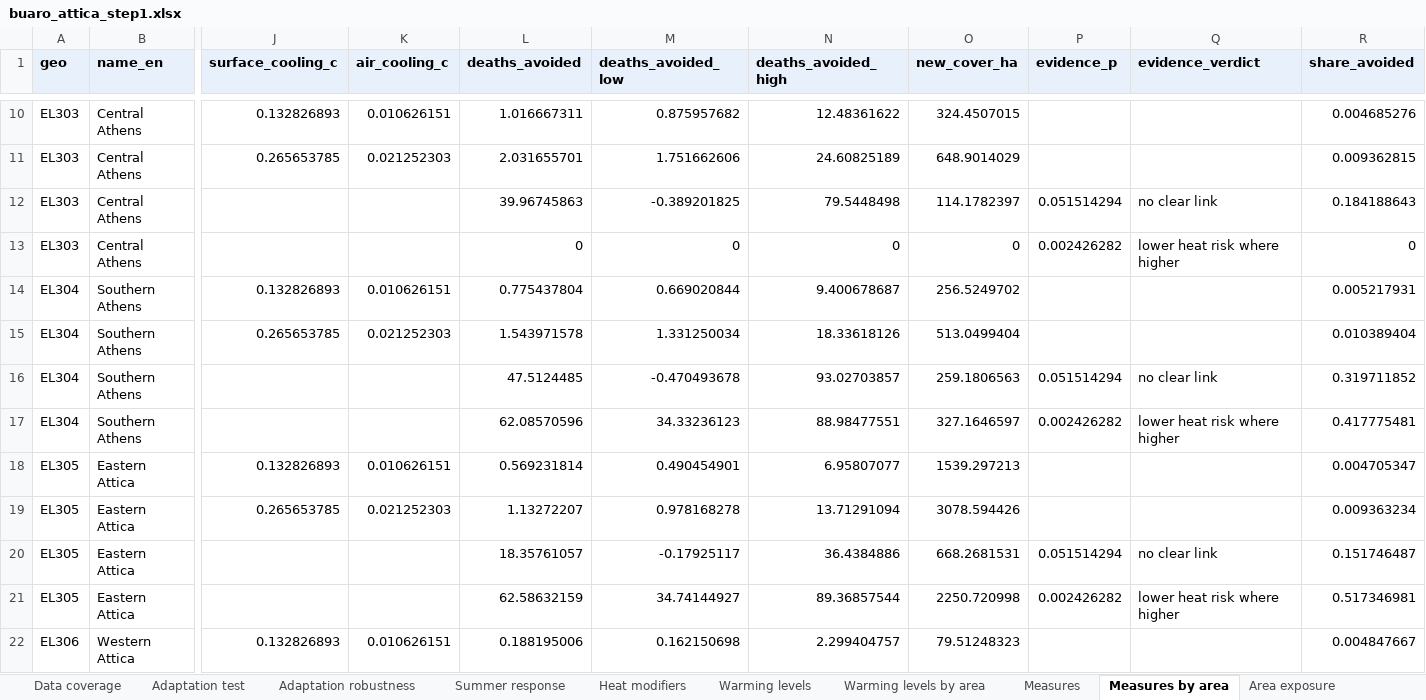
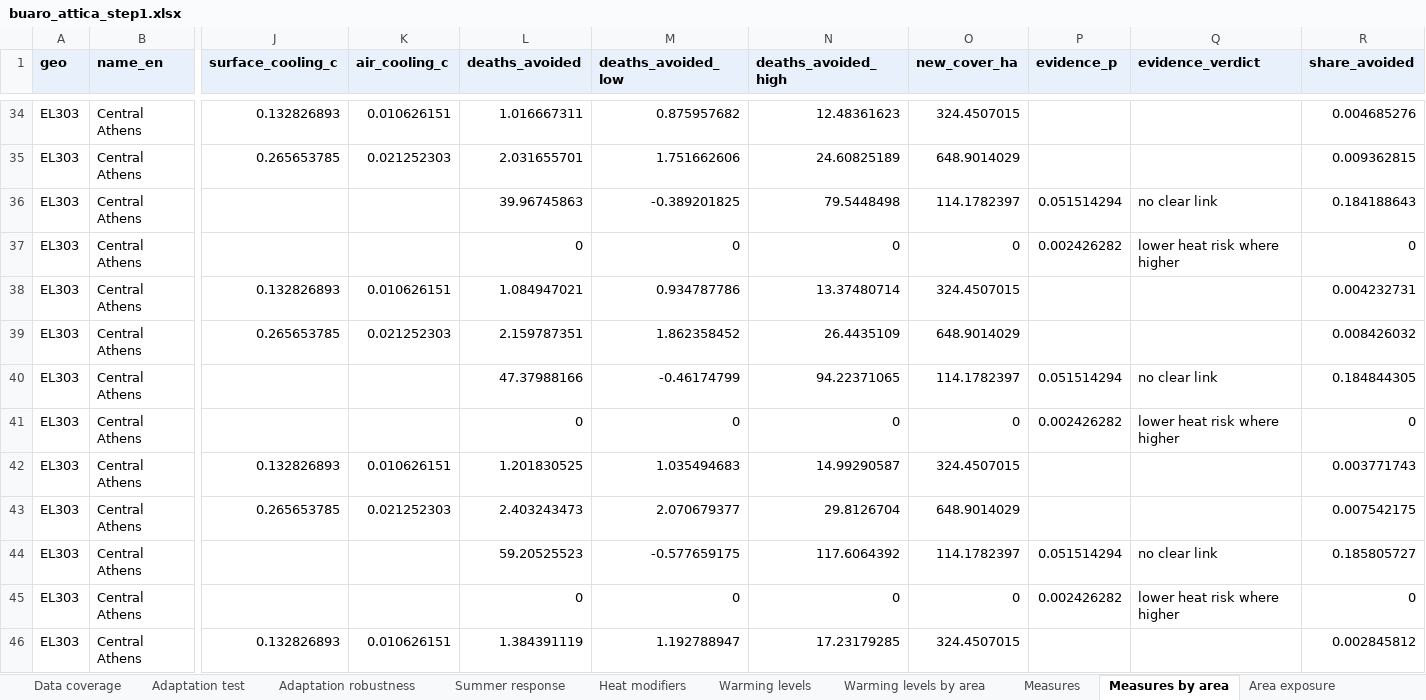
Before and after one commit to uomoathens/buaro, an Excel workbook: docs/data/buaro_attica_step1.xlsx, sheet Measures by area, drawn as a sheet; only a part is shown, gaps mark what is left out; the shorter side is filled out with more unchanged rows; values as stored, in another font and other column widths than the file's, no borders; addresses are those after the commit; rows hold the shown columns only; the diff covers the shown part only; the diff names each change by its address in the sheet, - before the commit and + after, or states it on an @@ line.

```diff
--- a/docs/data/buaro_attica_step1.xlsx (sheet Measures by area)
+++ b/docs/data/buaro_attica_step1.xlsx (sheet Measures by area)
-N34 (deaths_avoided_high): 12.48361622
+N34 (deaths_avoided_high): 12.48361623
+row 38: EL303 | Central Athens | 0.132826893 | 0.010626151 | 1.084947021 | 0.934787786 | 13.37480714 | 324.4507015 |  |  | 0.004232731
+row 39: EL303 | Central Athens | 0.265653785 | 0.021252303 | 2.159787351 | 1.862358452 | 26.4435109 | 648.9014029 |  |  | 0.008426032
+row 40: EL303 | Central Athens |  |  | 47.37988166 | -0.46174799 | 94.22371065 | 114.1782397 | 0.051514294 | no clear link | 0.184844305
+row 41: EL303 | Central Athens |  |  | 0 | 0 | 0 | 0 | 0.002426282 | lower heat risk where higher | 0
+row 42: EL303 | Central Athens | 0.132826893 | 0.010626151 | 1.201830525 | 1.035494683 | 14.99290587 | 324.4507015 |  |  | 0.003771743
+row 43: EL303 | Central Athens | 0.265653785 | 0.021252303 | 2.403243473 | 2.070679377 | 29.8126704 | 648.9014029 |  |  | 0.007542175
+row 44: EL303 | Central Athens |  |  | 59.20525523 | -0.577659175 | 117.6064392 | 114.1782397 | 0.051514294 | no clear link | 0.185805727
+row 45: EL303 | Central Athens |  |  | 0 | 0 | 0 | 0 | 0.002426282 | lower heat risk where higher | 0
+row 46: EL303 | Central Athens | 0.132826893 | 0.010626151 | 1.384391119 | 1.192788947 | 17.23179285 | 324.4507015 |  |  | 0.002845812
```
Also changed, not shown: 75 added rows elsewhere in this sheet, sheet Warming levels by area, sheet Measures, sheet Warming levels, sheet Summary, docs/data/data_panel.xlsx, results/buaro_attica_step1.xlsx, 4 other files.
